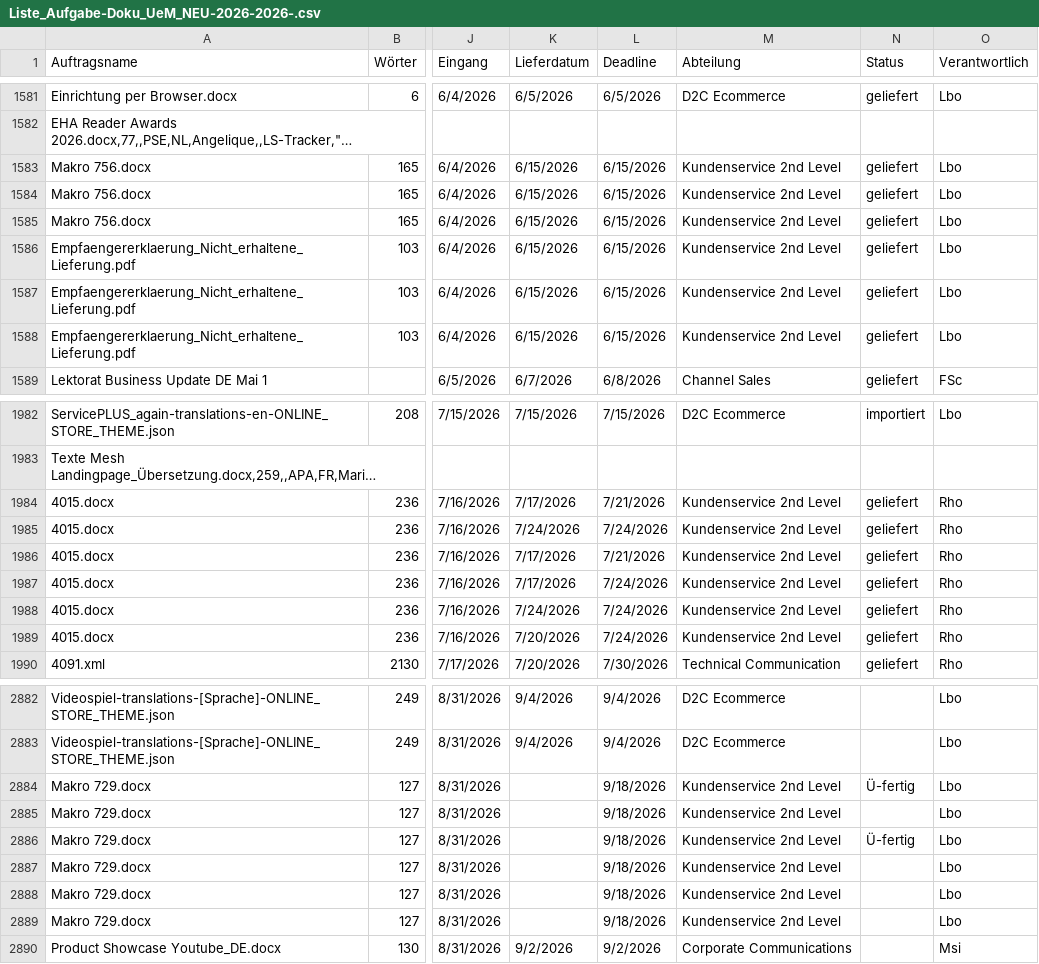
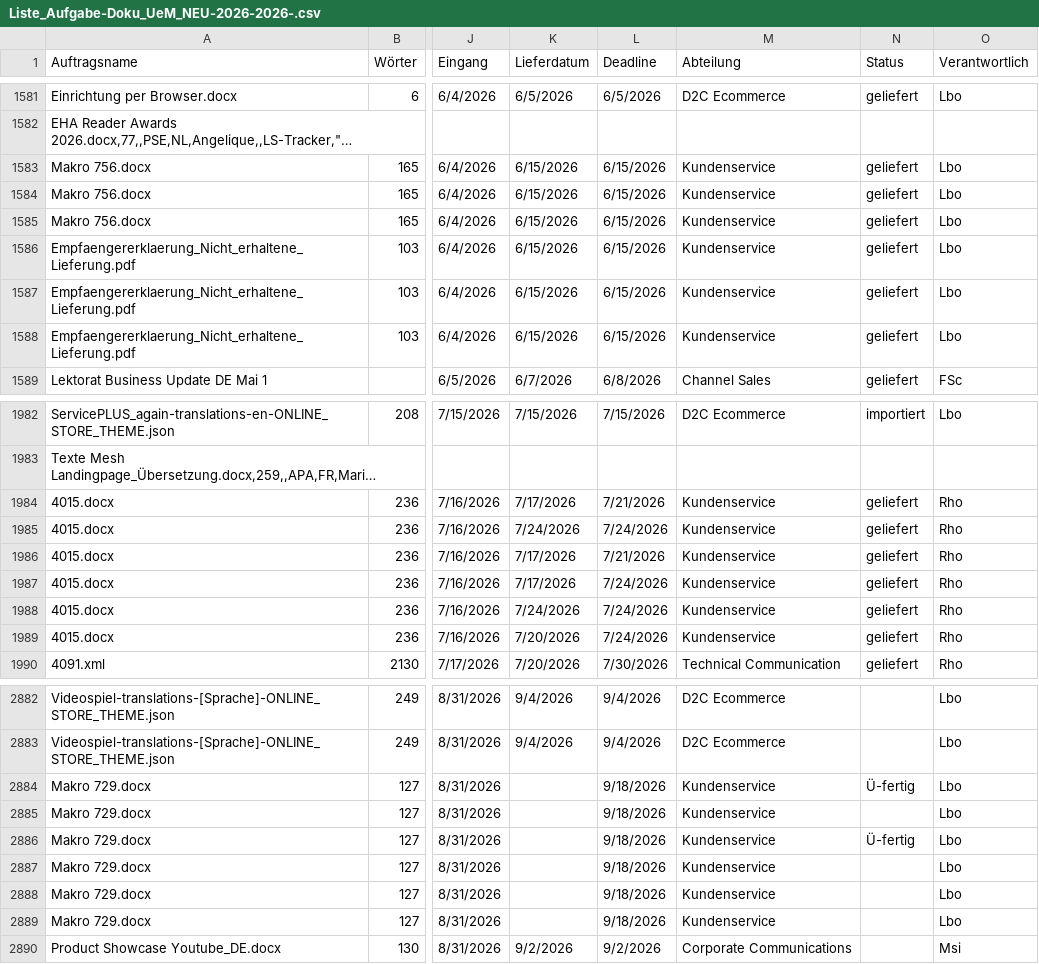
Before and after one commit to HMendoza6/kpi-dashboard, a CSV file: Liste_Aufgabe-Doku_UeM_NEU-2026-2026-.csv, drawn as a sheet; only a part is shown, gaps mark what is left out; long unchanged cells end in …; the diff covers the shown part only; the diff names each change by its address in the sheet, - before the commit and + after, or states it on an @@ line.

```diff
--- a/Liste_Aufgabe-Doku_UeM_NEU-2026-2026-.csv
+++ b/Liste_Aufgabe-Doku_UeM_NEU-2026-2026-.csv
-M1583:M1588 (Abteilung): Kundenservice 2nd Level
+M1583:M1588 (Abteilung): Kundenservice
-M1984:M1989 (Abteilung): Kundenservice 2nd Level
+M1984:M1989 (Abteilung): Kundenservice
-M2884:M2889 (Abteilung): Kundenservice 2nd Level
+M2884:M2889 (Abteilung): Kundenservice
```
Also changed, not shown: 69 edited cells elsewhere in this file.
